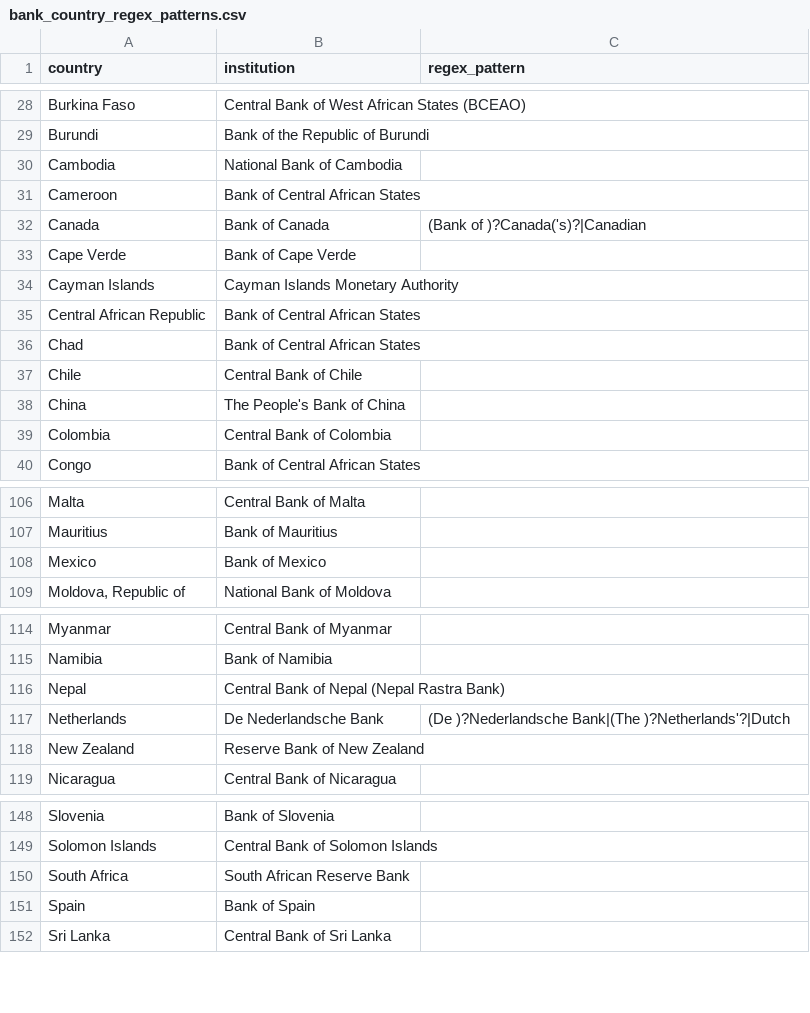
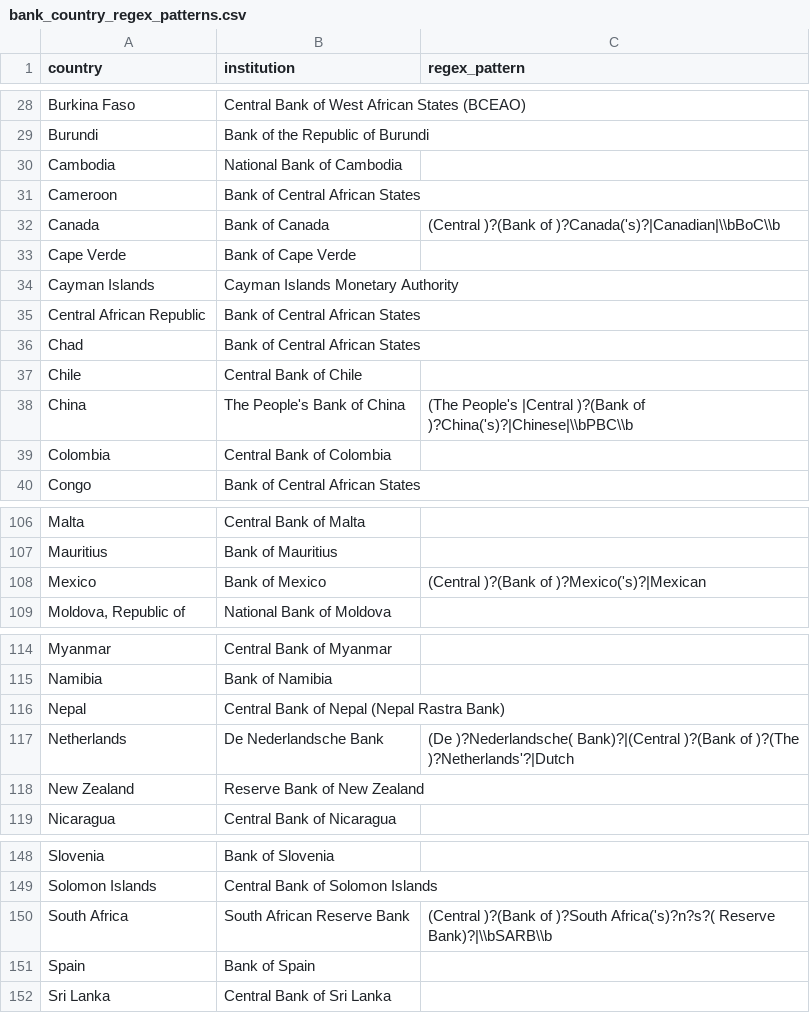
Before and after one commit to adamoshen/cbspeeches, a CSV file: inst/data-misc/bank_country_regex_patterns.csv, drawn as a sheet; only a part is shown, gaps mark what is left out; the diff covers the shown part only.

Commit message:
Update bank regex patterns for self-mentions

```diff
--- a/inst/data-misc/bank_country_regex_patterns.csv
+++ b/inst/data-misc/bank_country_regex_patterns.csv
@@ -31,3 +31,3 @@ Cambodia,National Bank of Cambodia,
 Cameroon,Bank of Central African States,
-Canada,Bank of Canada,(Bank of )?Canada('s)?|Canadian
+Canada,Bank of Canada,(Central )?(Bank of )?Canada('s)?|Canadian|\\bBoC\\b
 Cape Verde,Bank of Cape Verde,
@@ -37,3 +37,3 @@ Chad,Bank of Central African States,
 Chile,Central Bank of Chile,
-China,The People's Bank of China,
+China,The People's Bank of China,(The People's |Central )?(Bank of )?China('s)?|Chinese|\\bPBC\\b
 Colombia,Central Bank of Colombia,
@@ -107,3 +107,3 @@ Malta,Central Bank of Malta,
 Mauritius,Bank of Mauritius,
-Mexico,Bank of Mexico,
+Mexico,Bank of Mexico,(Central )?(Bank of )?Mexico('s)?|Mexican
 "Moldova, Republic of",National Bank of Moldova,
@@ -116,3 +116,3 @@ Namibia,Bank of Namibia,
 Nepal,Central Bank of Nepal (Nepal Rastra Bank),
-Netherlands,De Nederlandsche Bank,(De )?Nederlandsche Bank|(The )?Netherlands'?|Dutch
+Netherlands,De Nederlandsche Bank,(De )?Nederlandsche( Bank)?|(Central )?(Bank of )?(The )?Netherlands'?|Dutch
 New Zealand,Reserve Bank of New Zealand,
@@ -149,3 +149,3 @@ Slovenia,Bank of Slovenia,
 Solomon Islands,Central Bank of Solomon Islands,
-South Africa,South African Reserve Bank,
+South Africa,South African Reserve Bank,(Central )?(Bank of )?South Africa('s)?n?s?( Reserve Bank)?|\\bSARB\\b
 Spain,Bank of Spain,
```
Also changed, not shown: 17 edited cells elsewhere in this file.
